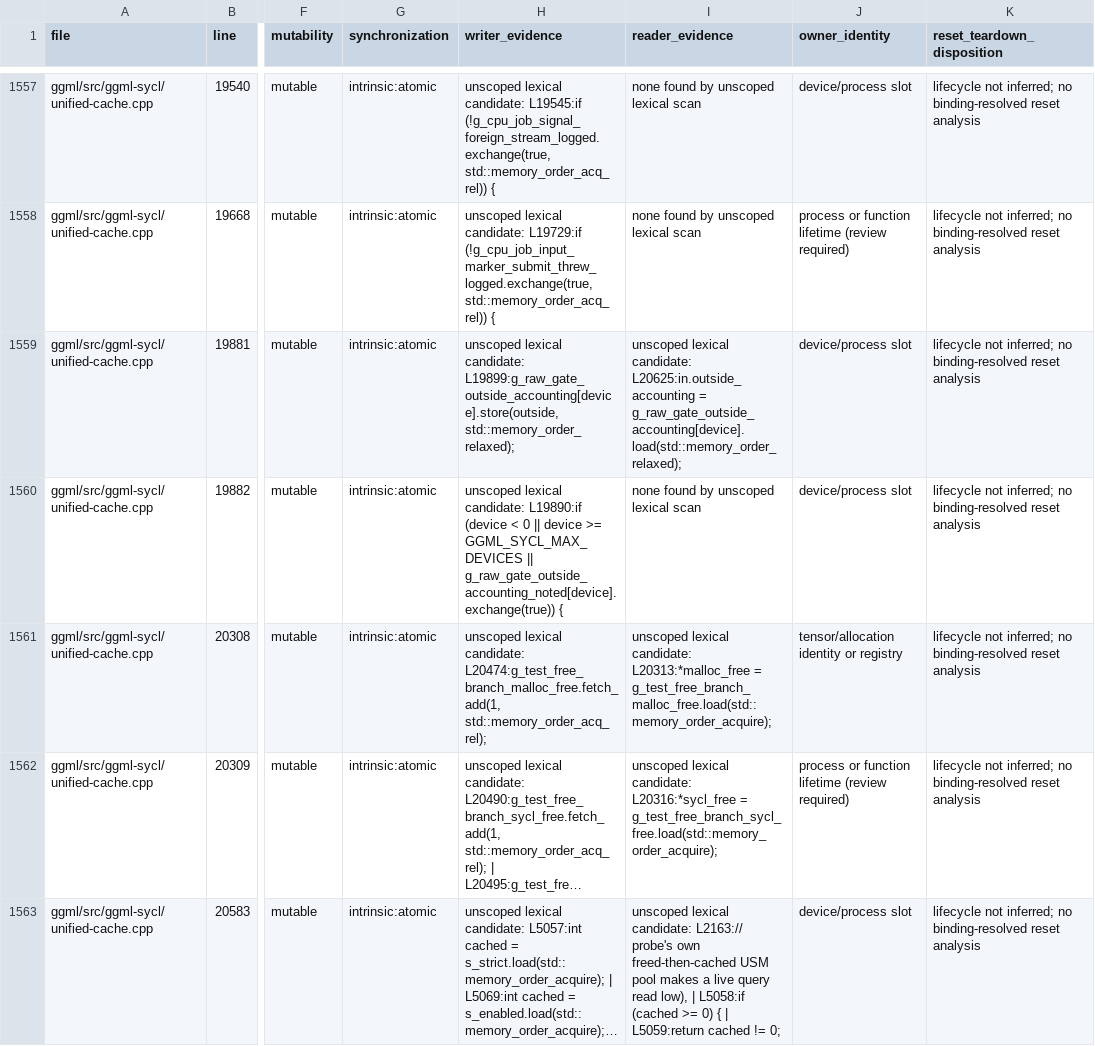
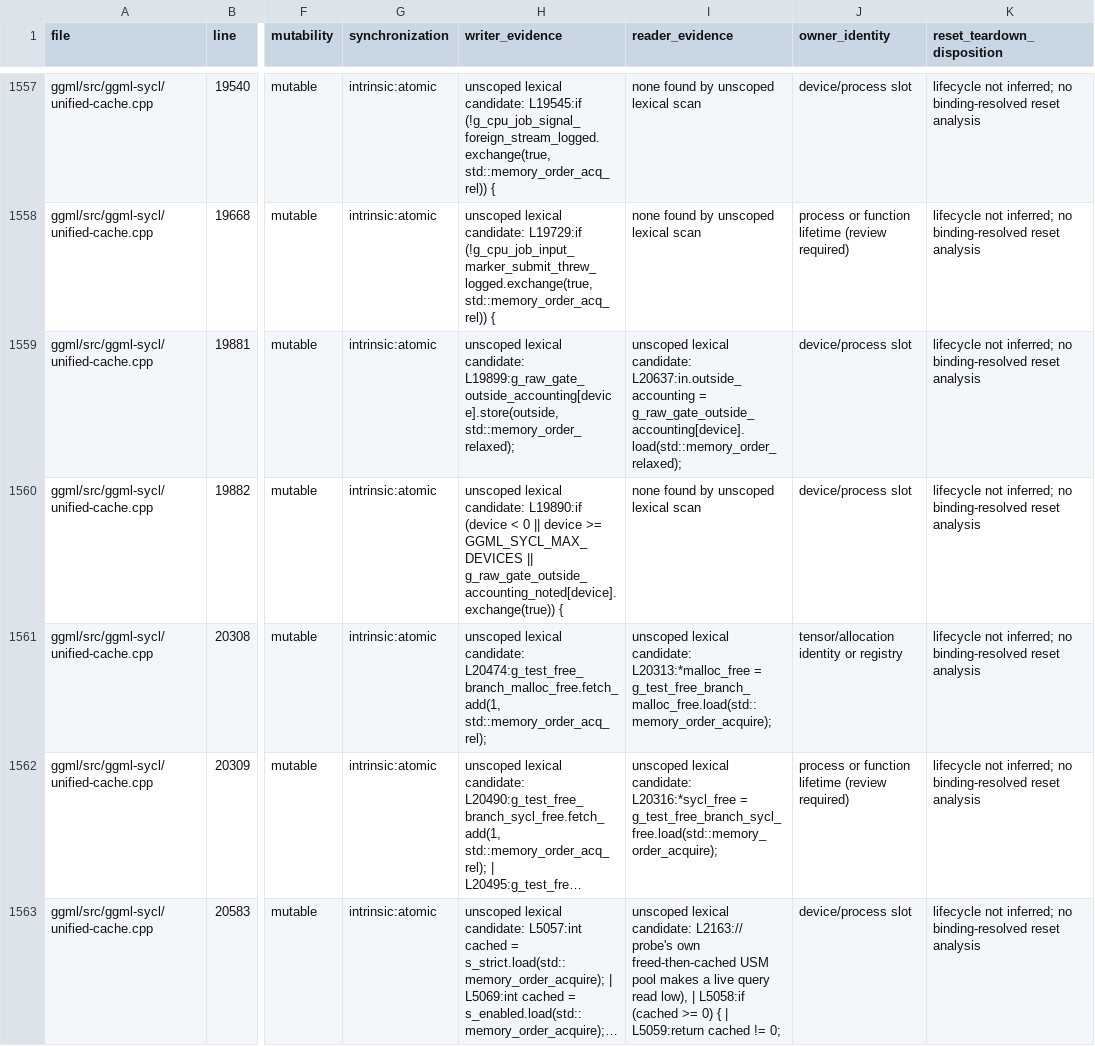
Before and after one commit to kainlan/llama.cpp-intel-optimizations, a CSV file: docs/backend/sycl-static-storage-inventory.csv, drawn as a sheet; only a part is shown, gaps mark what is left out; long unchanged cells end in …; the diff covers the shown part only; the diff names each change by its address in the sheet, - before the commit and + after, or states it on an @@ line.

```diff
--- a/docs/backend/sycl-static-storage-inventory.csv
+++ b/docs/backend/sycl-static-storage-inventory.csv
-I1559 (reader_evidence): …lexical candidate: L20625:in.outside_accounting = g_raw_gate_outside_accounting[device].load(std::memory_order_relaxed);
+I1559 (reader_evidence): …lexical candidate: L20637:in.outside_accounting = g_raw_gate_outside_accounting[device].load(std::memory_order_relaxed);
```
Also changed, not shown: 2 added rows, 1 removed row and 159 edited cells elsewhere in this file.
